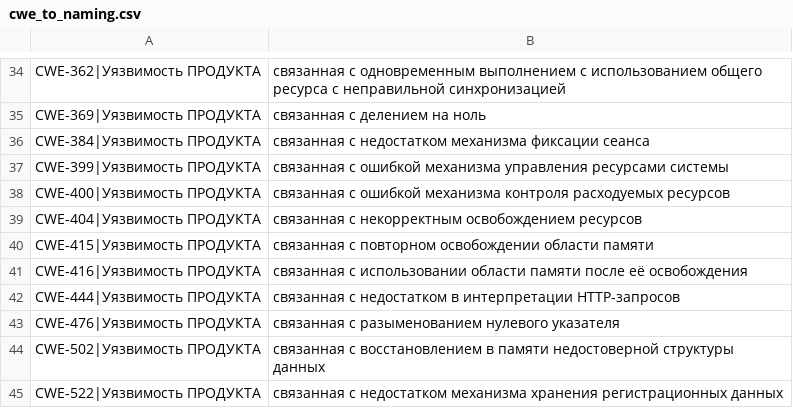
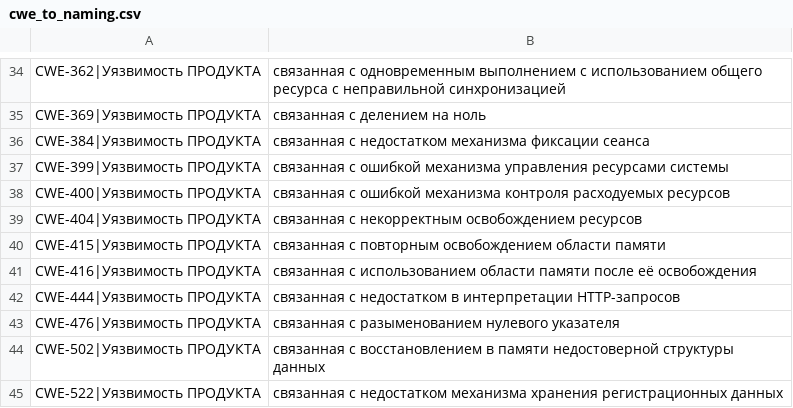
Before and after one commit to OlegKocha/rusbitech-bdu, a CSV file: associations/cwe_to_naming.csv, drawn as a sheet; only a part is shown, gaps mark what is left out.

Commit message:
Правка

```diff
--- a/associations/cwe_to_naming.csv
+++ b/associations/cwe_to_naming.csv
@@ -39,4 +39,4 @@ CWE-400|Уязвимость ПРОДУКТА, связанная с ошибк
 CWE-404|Уязвимость ПРОДУКТА, связанная с некорректным освобождением ресурсов
-CWE-415|Уязвимость ПРОДУКТА, связанная с повторном освобождении области памяти
-CWE-416|Уязвимость ПРОДУКТА, связанная с использовании области памяти после её освобождения
+CWE-415|Уязвимость ПРОДУКТА, связанная с повторным освобождением области памяти
+CWE-416|Уязвимость ПРОДУКТА, связанная с использованием области памяти после её освобождения
 CWE-444|Уязвимость ПРОДУКТА, связанная с недостатком в интерпретации HTTP-запросов
```
